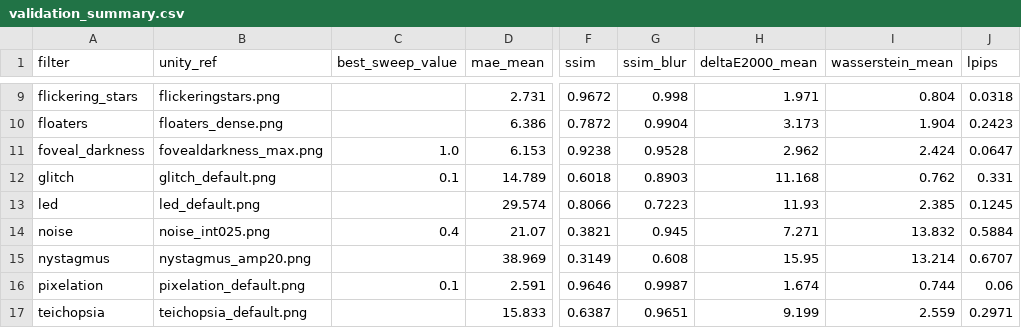
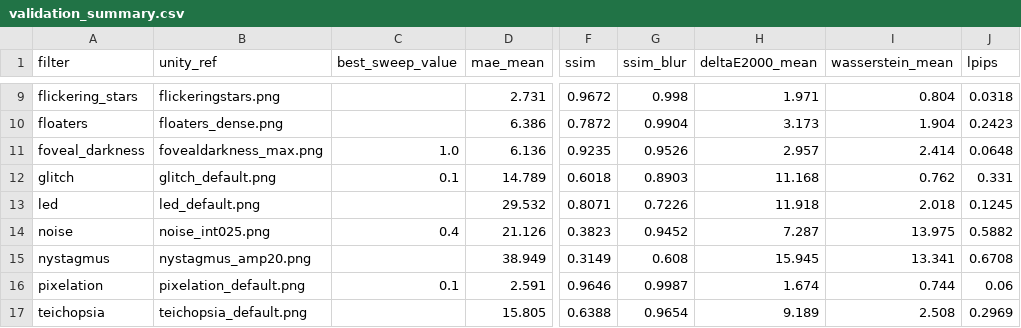
Before and after one commit to Max-Raed/VIP-Sim_Port, a CSV file: abs_diff_out/validation_summary.csv, drawn as a sheet; only a part is shown, gaps mark what is left out; the diff covers the shown part only; the diff names each change by its address in the sheet, - before the commit and + after, or states it on an @@ line.

```diff
--- a/abs_diff_out/validation_summary.csv
+++ b/abs_diff_out/validation_summary.csv
-D11 (mae_mean): 6.153
+D11 (mae_mean): 6.136
-F11 (ssim): 0.9238
+F11 (ssim): 0.9235
-G11 (ssim_blur): 0.9528
+G11 (ssim_blur): 0.9526
-H11 (deltaE2000_mean): 2.962
+H11 (deltaE2000_mean): 2.957
-I11 (wasserstein_mean): 2.424
+I11 (wasserstein_mean): 2.414
-J11 (lpips): 0.0647
+J11 (lpips): 0.0648
-D13 (mae_mean): 29.574
+D13 (mae_mean): 29.532
-F13 (ssim): 0.8066
+F13 (ssim): 0.8071
-G13 (ssim_blur): 0.7223
+G13 (ssim_blur): 0.7226
-H13 (deltaE2000_mean): 11.93
+H13 (deltaE2000_mean): 11.918
-I13 (wasserstein_mean): 2.385
+I13 (wasserstein_mean): 2.018
-D14 (mae_mean): 21.07
+D14 (mae_mean): 21.126
-F14 (ssim): 0.3821
+F14 (ssim): 0.3823
-G14 (ssim_blur): 0.945
+G14 (ssim_blur): 0.9452
-H14 (deltaE2000_mean): 7.271
+H14 (deltaE2000_mean): 7.287
-I14 (wasserstein_mean): 13.832
+I14 (wasserstein_mean): 13.975
-J14 (lpips): 0.5884
+J14 (lpips): 0.5882
-D15 (mae_mean): 38.969
+D15 (mae_mean): 38.949
-H15 (deltaE2000_mean): 15.95
+H15 (deltaE2000_mean): 15.945
-I15 (wasserstein_mean): 13.214
+I15 (wasserstein_mean): 13.341
-J15 (lpips): 0.6707
+J15 (lpips): 0.6708
-D17 (mae_mean): 15.833
+D17 (mae_mean): 15.805
-F17 (ssim): 0.6387
+F17 (ssim): 0.6388
-G17 (ssim_blur): 0.9651
+G17 (ssim_blur): 0.9654
-H17 (deltaE2000_mean): 9.199
+H17 (deltaE2000_mean): 9.189
-I17 (wasserstein_mean): 2.559
+I17 (wasserstein_mean): 2.508
-J17 (lpips): 0.2971
+J17 (lpips): 0.2969
```
Also changed, not shown: 38 edited cells elsewhere in this file, abs_diff_out/gpu_vs_numpy_summary.csv, 50 other files.
